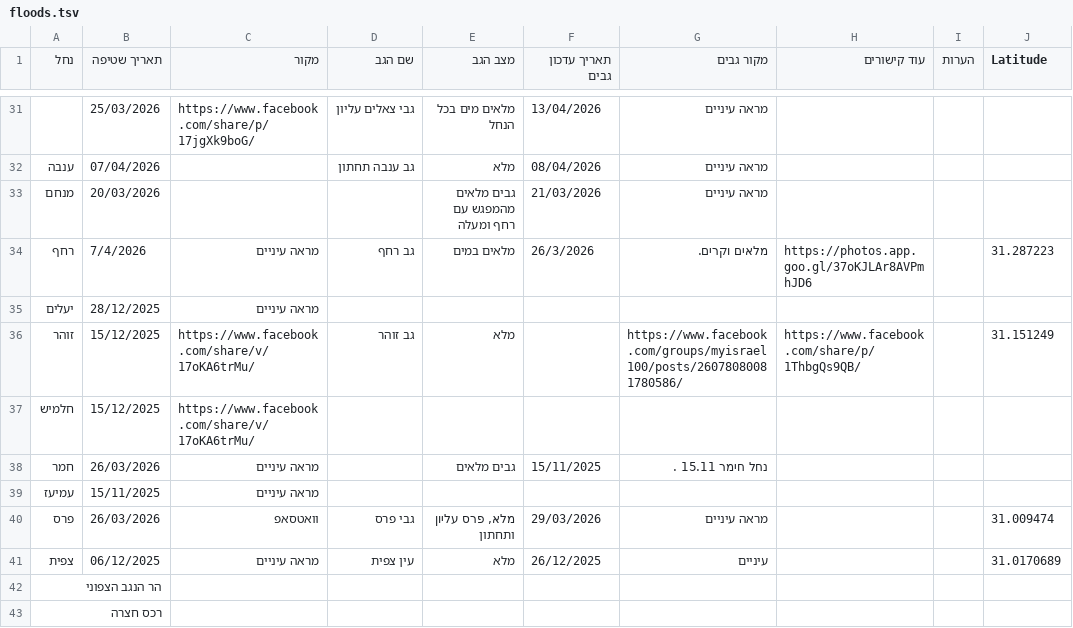
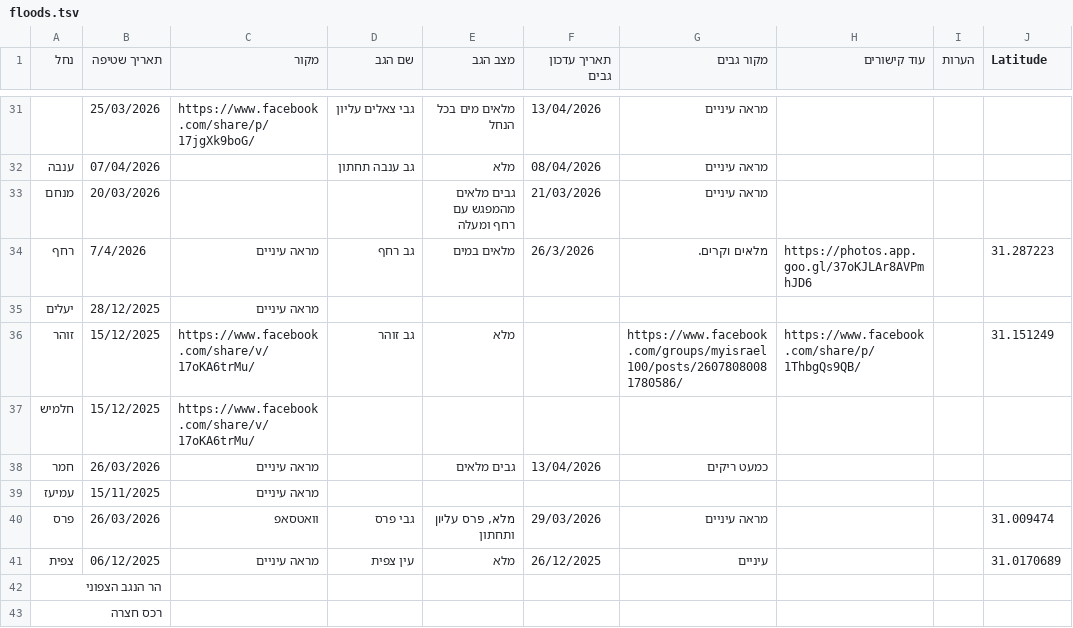
Before and after one commit to zstadler/IHMGeoJSONWaterholes, a TSV file: floods.tsv, drawn as a sheet; only a part is shown, gaps mark what is left out; the diff names each change by its address in the sheet, - before the commit and + after, or states it on an @@ line.

```diff
--- a/floods.tsv
+++ b/floods.tsv
-F38 (תאריך עדכון גבים): 15/11/2025
+F38 (תאריך עדכון גבים): 13/04/2026
-G38 (מקור גבים): נחל חימר 15.11 .
+G38 (מקור גבים): כמעט ריקים
```
